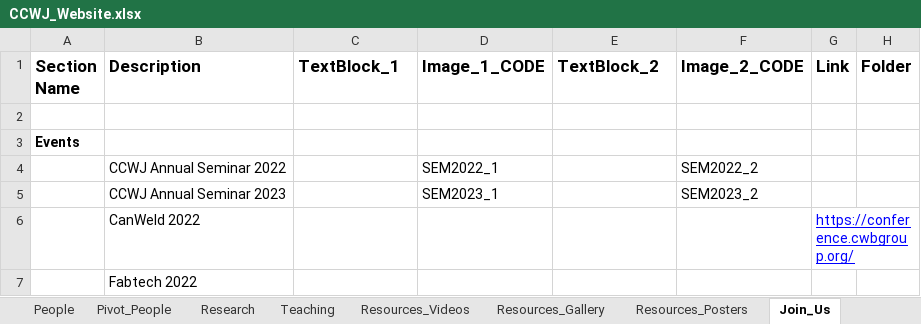
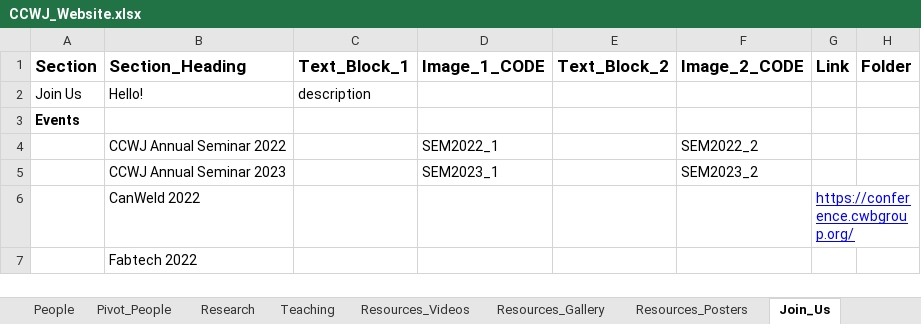
Before and after one commit to ccwj-ualberta/ccwj-quarto, an Excel workbook: CCWJ_Website.xlsx, sheet Join_Us, drawn as a sheet; only a part is shown; values as stored, in another font and other column widths than the file's, no borders; the diff names each change by its address in the sheet, - before the commit and + after, or states it on an @@ line.

Commit message:
join us pages

```diff
--- a/CCWJ_Website.xlsx (sheet Join_Us)
+++ b/CCWJ_Website.xlsx (sheet Join_Us)
-A1: Section Name
+A1: Section
-B1: Description
+B1: Section_Heading
-C1: TextBlock_1
+C1: Text_Block_1
-E1: TextBlock_2
+E1: Text_Block_2
-row 2: (empty)
+row 2: Join Us | Hello! | description
```
Also changed, not shown: 13 other files.
